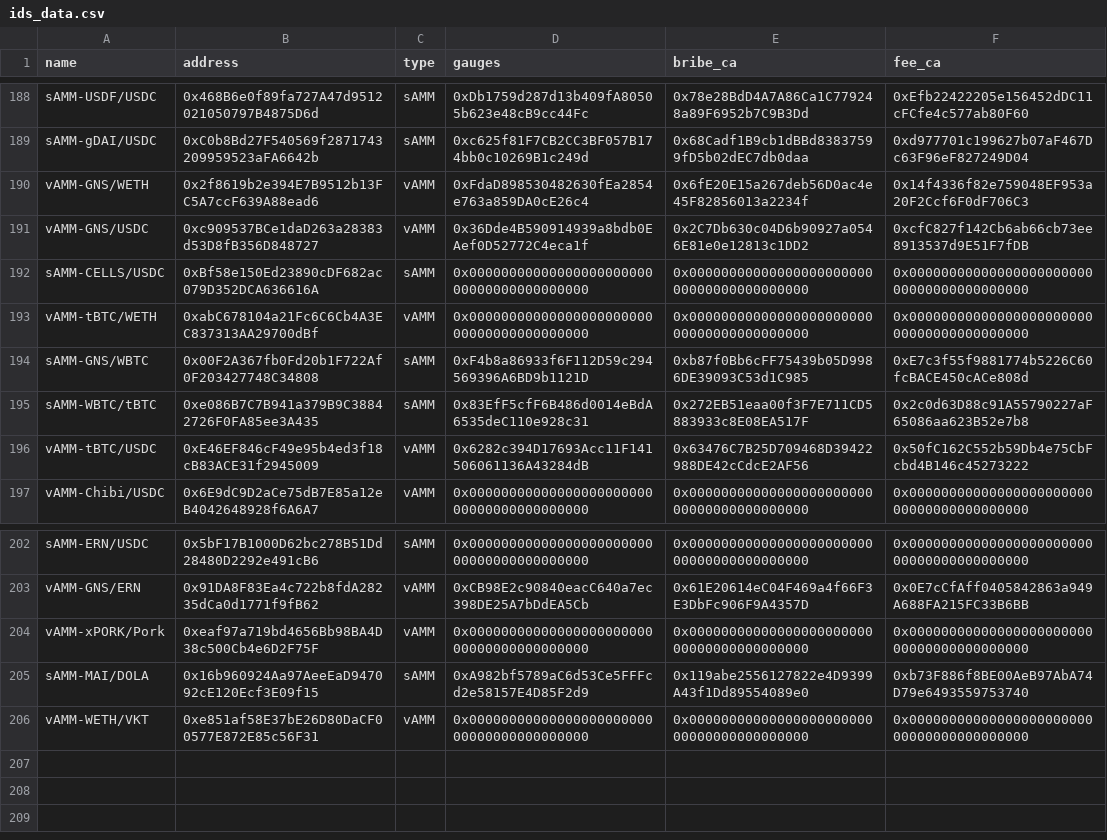
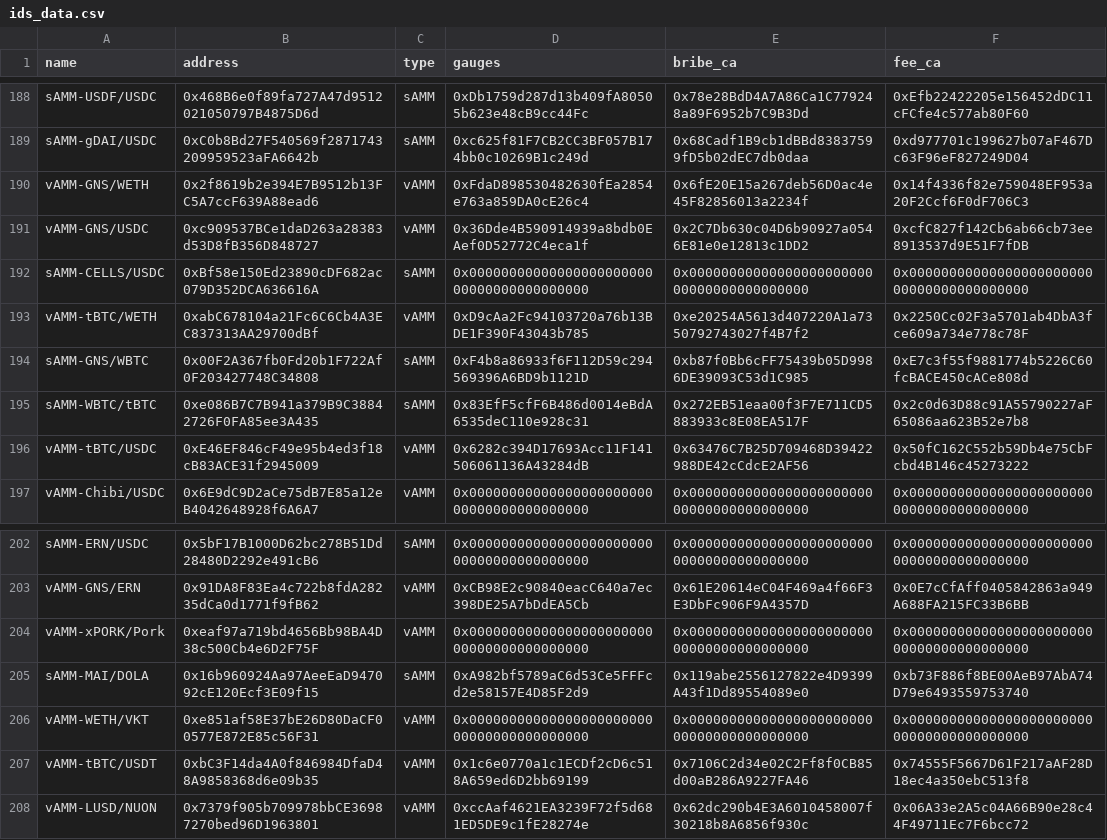
Before and after one commit to ALMIGHTYABE/Chronos-Data, a CSV file: data/ids_data.csv, drawn as a sheet; only a part is shown, gaps mark what is left out; the diff names each change by its address in the sheet, - before the commit and + after, or states it on an @@ line.

```diff
--- a/data/ids_data.csv
+++ b/data/ids_data.csv
-D193 (gauges): 0x0000000000000000000000000000000000000000
+D193 (gauges): 0xD9cAa2Fc94103720a76b13BDE1F390F43043b785
-E193 (bribe_ca): 0x0000000000000000000000000000000000000000
+E193 (bribe_ca): 0xe20254A5613d407220A1a7350792743027f4B7f2
-F193 (fee_ca): 0x0000000000000000000000000000000000000000
+F193 (fee_ca): 0x2250Cc02F3a5701ab4DbA3fce609a734e778c78F
+row 207: vAMM-tBTC/USDT | 0xbC3F14da4A0f846984DfaD48A9858368d6e09b35 | vAMM | 0x1c6e0770a1c1ECDf2cD6c518A659ed6D2bb69199 | 0x7106C2d34e02C2Ff8f0CB85d00aB286A9227FA46 | 0x74555F5667D61F217aAF28D18ec4a350ebC513f8
+row 208: vAMM-LUSD/NUON | 0x7379f905b709978bbCE36987270bed96D1963801 | vAMM | 0xccAaf4621EA3239F72f5d681ED5DE9c1fE28274e | 0x62dc290b4E3A6010458007f30218b8A6856f930c | 0x06A33e2A5c04A66B90e28c44F49711Ec7F6bcc72
```
Also changed, not shown: 1 other file.
